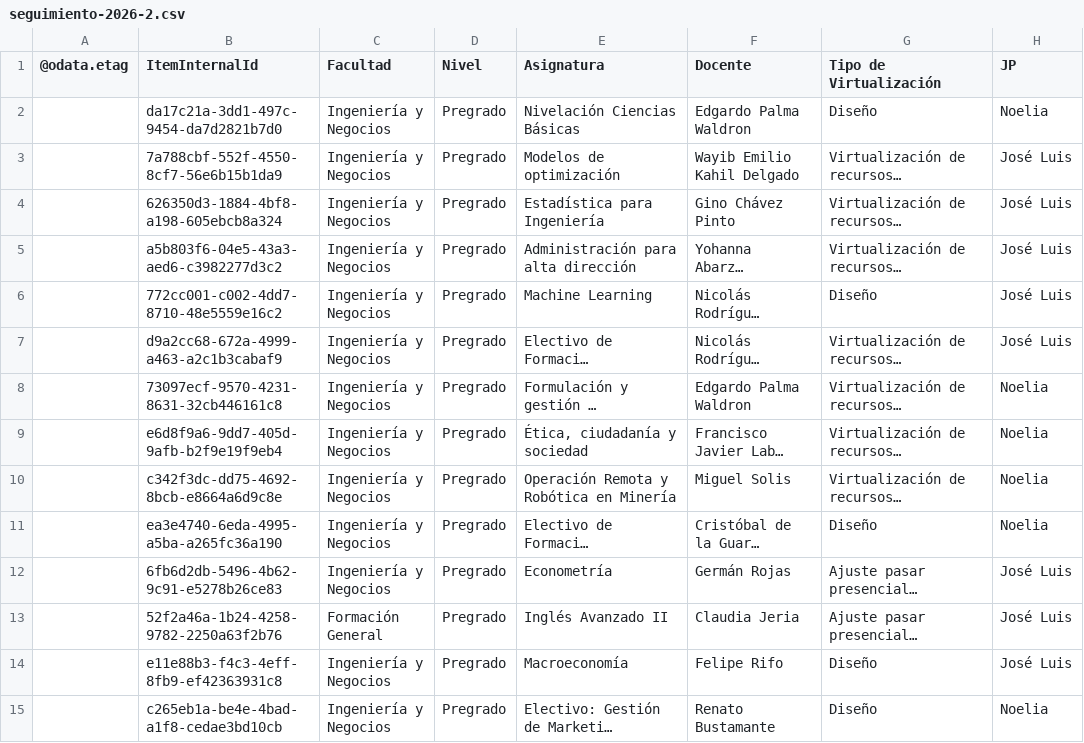
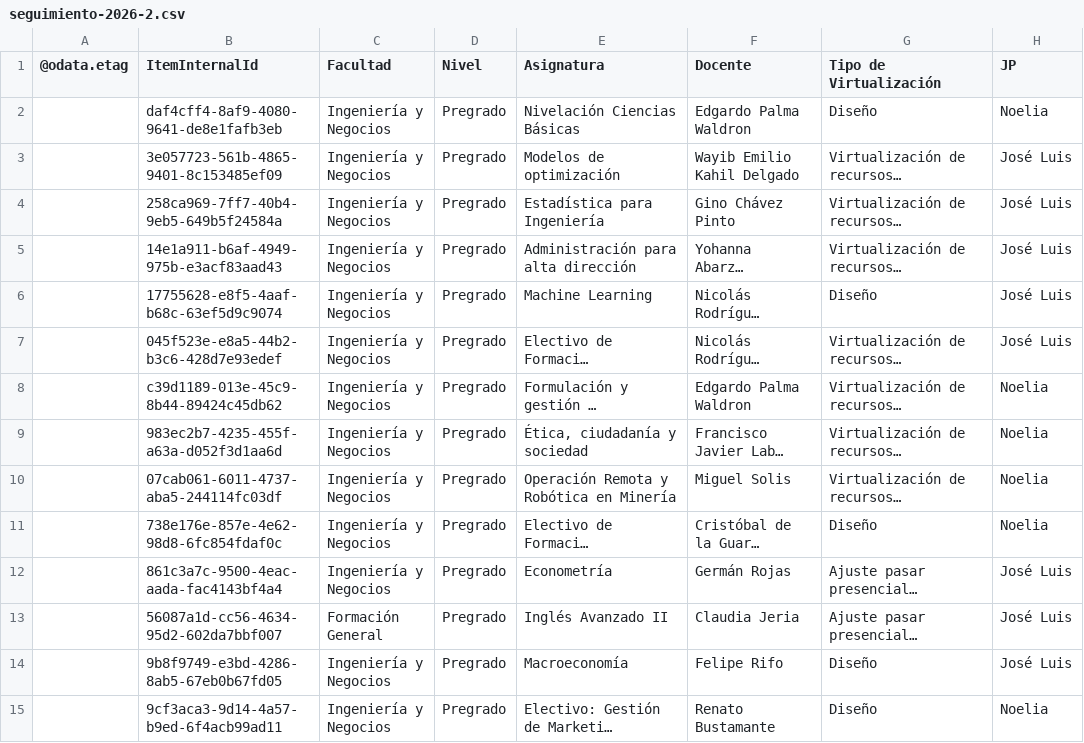
Before and after one commit to joseluissalazar81-spec/Seguimiento-proyecto-2026-2, a CSV file: data/seguimiento-2026-2.csv, drawn as a sheet; only a part is shown; long unchanged cells end in …; the diff covers the shown part only; the diff names each change by its address in the sheet, - before the commit and + after, or states it on an @@ line.

Commit message:
Actualizar CSV 2026-2

```diff
--- a/data/seguimiento-2026-2.csv
+++ b/data/seguimiento-2026-2.csv
-B2 (ItemInternalId): da17c21a-3dd1-497c-9454-da7d2821b7d0
+B2 (ItemInternalId): daf4cff4-8af9-4080-9641-de8e1fafb3eb
-B3 (ItemInternalId): 7a788cbf-552f-4550-8cf7-56e6b15b1da9
+B3 (ItemInternalId): 3e057723-561b-4865-9401-8c153485ef09
-B4 (ItemInternalId): 626350d3-1884-4bf8-a198-605ebcb8a324
+B4 (ItemInternalId): 258ca969-7ff7-40b4-9eb5-649b5f24584a
-B5 (ItemInternalId): a5b803f6-04e5-43a3-aed6-c3982277d3c2
+B5 (ItemInternalId): 14e1a911-b6af-4949-975b-e3acf83aad43
-B6 (ItemInternalId): 772cc001-c002-4dd7-8710-48e5559e16c2
+B6 (ItemInternalId): 17755628-e8f5-4aaf-b68c-63ef5d9c9074
-B7 (ItemInternalId): d9a2cc68-672a-4999-a463-a2c1b3cabaf9
+B7 (ItemInternalId): 045f523e-e8a5-44b2-b3c6-428d7e93edef
-B8 (ItemInternalId): 73097ecf-9570-4231-8631-32cb446161c8
+B8 (ItemInternalId): c39d1189-013e-45c9-8b44-89424c45db62
-B9 (ItemInternalId): e6d8f9a6-9dd7-405d-9afb-b2f9e19f9eb4
+B9 (ItemInternalId): 983ec2b7-4235-455f-a63a-d052f3d1aa6d
-B10 (ItemInternalId): c342f3dc-dd75-4692-8bcb-e8664a6d9c8e
+B10 (ItemInternalId): 07cab061-6011-4737-aba5-244114fc03df
-B11 (ItemInternalId): ea3e4740-6eda-4995-a5ba-a265fc36a190
+B11 (ItemInternalId): 738e176e-857e-4e62-98d8-6fc854fdaf0c
-B12 (ItemInternalId): 6fb6d2db-5496-4b62-9c91-e5278b26ce83
+B12 (ItemInternalId): 861c3a7c-9500-4eac-aada-fac4143bf4a4
-B13 (ItemInternalId): 52f2a46a-1b24-4258-9782-2250a63f2b76
+B13 (ItemInternalId): 56087a1d-cc56-4634-95d2-602da7bbf007
-B14 (ItemInternalId): e11e88b3-f4c3-4eff-8fb9-ef42363931c8
+B14 (ItemInternalId): 9b8f9749-e3bd-4286-8ab5-67eb0b67fd05
-B15 (ItemInternalId): c265eb1a-be4e-4bad-a1f8-cedae3bd10cb
+B15 (ItemInternalId): 9cf3aca3-9d14-4a57-b9ed-6f4acb99ad11
```
Also changed, not shown: 41 edited cells elsewhere in this file.
